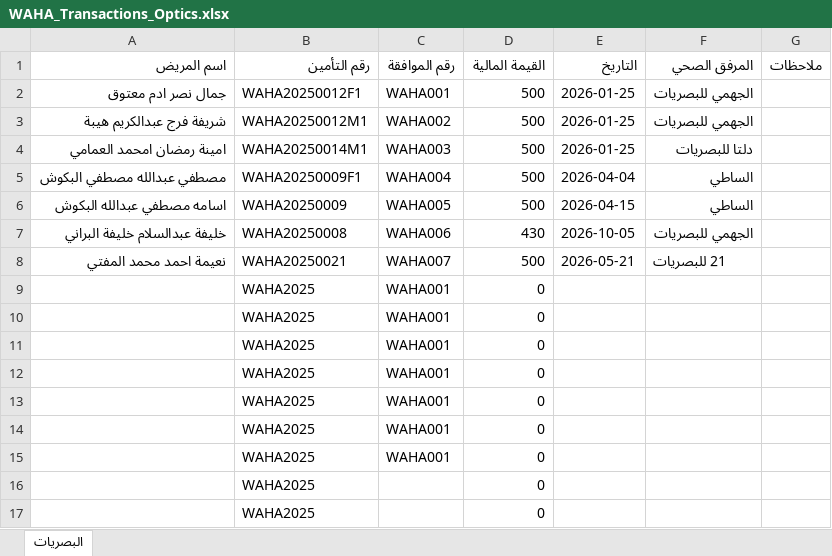
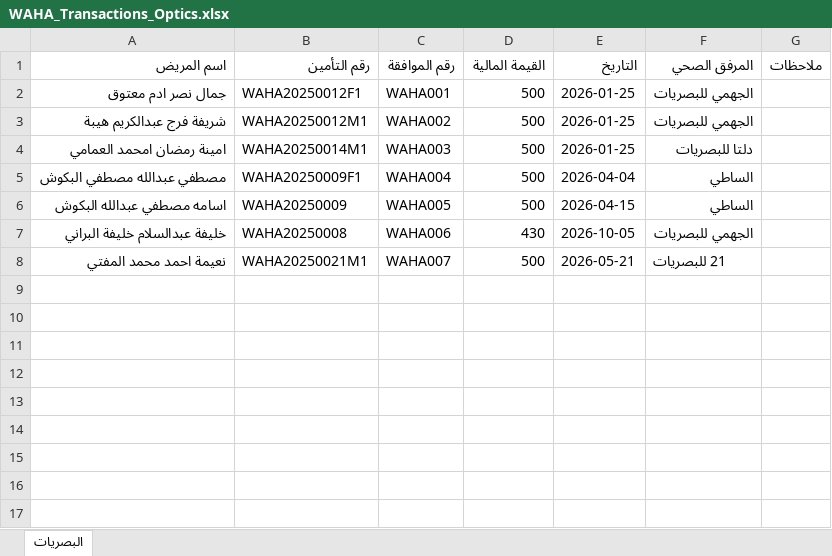
Before and after one commit to OmarAfoshAhmad/wahda_websit, an Excel workbook: حركات الشركات للبصريات - جديد/WAHA_Transactions_Optics.xlsx, sheet البصريات, drawn as a sheet; values as stored, in another font and other column widths than the file's, no borders; the diff names each change by its address in the sheet, - before the commit and + after, or states it on an @@ line.

```diff
--- a/حركات الشركات للبصريات - جديد/WAHA_Transactions_Optics.xlsx (sheet البصريات)
+++ b/حركات الشركات للبصريات - جديد/WAHA_Transactions_Optics.xlsx (sheet البصريات)
-B8 (رقم التأمين): WAHA20250021
+B8 (رقم التأمين): WAHA20250021M1
-row 9:  | WAHA2025 | WAHA001 | 0
-row 10:  | WAHA2025 | WAHA001 | 0
-row 11:  | WAHA2025 | WAHA001 | 0
-row 12:  | WAHA2025 | WAHA001 | 0
-row 13:  | WAHA2025 | WAHA001 | 0
-row 14:  | WAHA2025 | WAHA001 | 0
-row 15:  | WAHA2025 | WAHA001 | 0
-row 16:  | WAHA2025 |  | 0
-row 17:  | WAHA2025 |  | 0
```
Also changed, not shown: اسماء شركات الاسنان جاهزة للاستيراد/Waha_List_Import.xlsx, حركات الشركات للبصريات - جديد/LCC_Transactions_Optics.xlsx, 11 other files.
